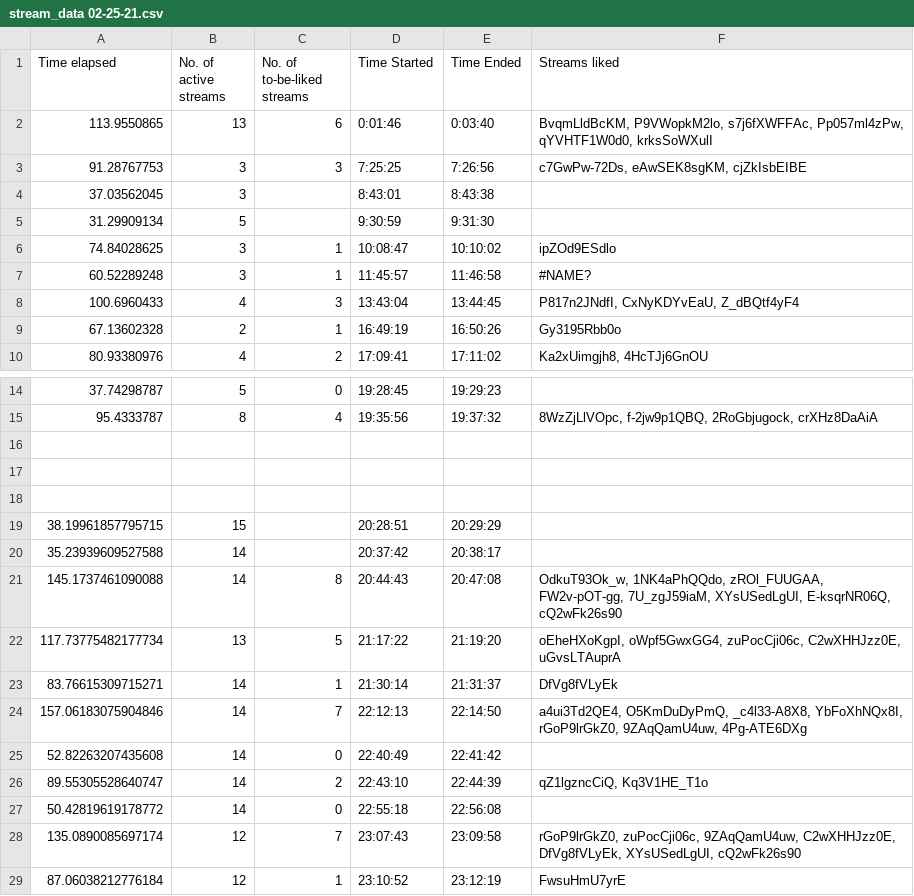
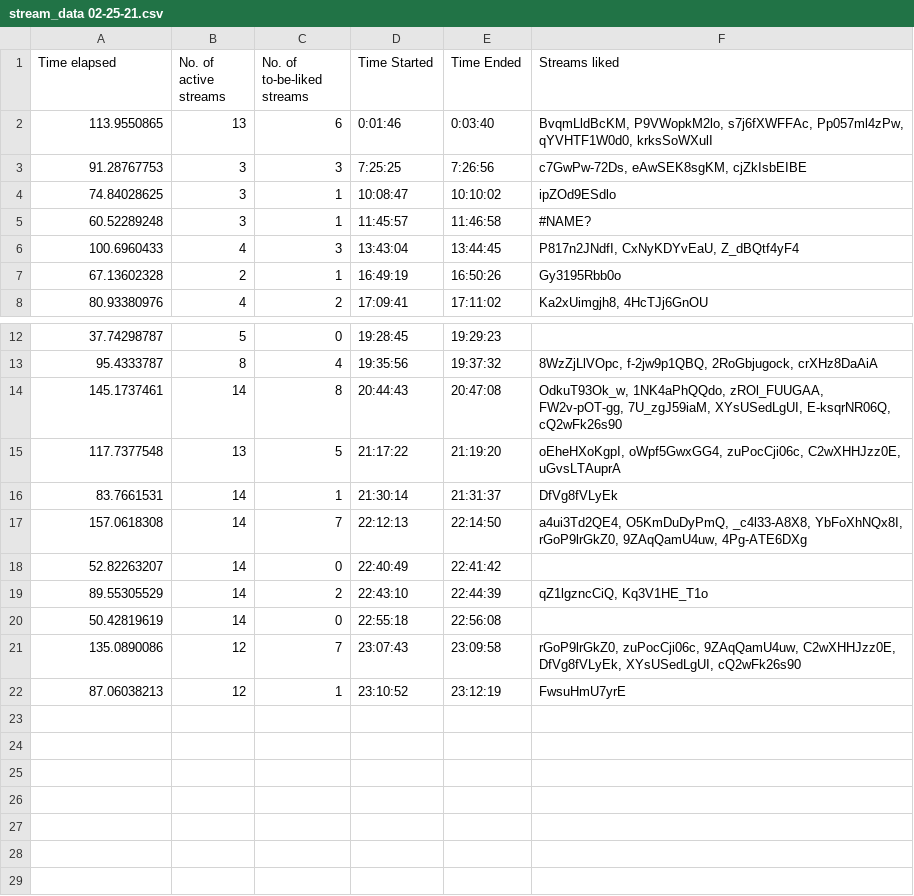
Before and after one commit to H-isaac23/Youtube-Streams-Liker, a CSV file: Stream data/stream_data 02-25-21.csv, drawn as a sheet; only a part is shown, gaps mark what is left out.

```diff
--- a/Stream data/stream_data 02-25-21.csv
+++ b/Stream data/stream_data 02-25-21.csv
@@ -3,4 +3,2 @@ Time elapsed,No. of active streams,No. of to-be-liked streams,Time Started,Time
 91.28767753,3,3,7:25:25,7:26:56,"c7GwPw-72Ds, eAwSEK8sgKM, cjZkIsbEIBE"
-37.03562045,3,,8:43:01,8:43:38,
-31.29909134,5,,9:30:59,9:31:30,
 74.84028625,3,1,10:08:47,10:10:02,ipZOd9ESdlo
@@ -15,15 +13,10 @@ Time elapsed,No. of active streams,No. of to-be-liked streams,Time Started,Time
 95.4333787,8,4,19:35:56,19:37:32,"8WzZjLlVOpc, f-2jw9p1QBQ, 2RoGbjugock, crXHz8DaAiA"
-,,,,,
-,,,,,
-,,,,,
-38.19961857795715,15,,20:28:51,20:29:29,
-35.23939609527588,14,,20:37:42,20:38:17,
-145.1737461090088,14,8,20:44:43,20:47:08,"OdkuT93Ok_w, 1NK4aPhQQdo, zROl_FUUGAA, FW2v-pOT-gg, 7U_zgJ59iaM, XYsUSedLgUI, E-ksqrNR06Q, cQ2wFk26s90"
-117.73775482177734,13,5,21:17:22,21:19:20,"oEheHXoKgpI, oWpf5GwxGG4, zuPocCji06c, C2wXHHJzz0E, uGvsLTAuprA"
-83.76615309715271,14,1,21:30:14,21:31:37,DfVg8fVLyEk
-157.06183075904846,14,7,22:12:13,22:14:50,"a4ui3Td2QE4, O5KmDuDyPmQ, _c4l33-A8X8, YbFoXhNQx8I, rGoP9lrGkZ0, 9ZAqQamU4uw, 4Pg-ATE6DXg"
-52.82263207435608,14,0,22:40:49,22:41:42,
-89.55305528640747,14,2,22:43:10,22:44:39,"qZ1lgzncCiQ, Kq3V1HE_T1o"
-50.42819619178772,14,0,22:55:18,22:56:08,
-135.0890085697174,12,7,23:07:43,23:09:58,"rGoP9lrGkZ0, zuPocCji06c, 9ZAqQamU4uw, C2wXHHJzz0E, DfVg8fVLyEk, XYsUSedLgUI, cQ2wFk26s90"
-87.06038212776184,12,1,23:10:52,23:12:19,FwsuHmU7yrE
+145.1737461,14,8,20:44:43,20:47:08,"OdkuT93Ok_w, 1NK4aPhQQdo, zROl_FUUGAA, FW2v-pOT-gg, 7U_zgJ59iaM, XYsUSedLgUI, E-ksqrNR06Q, cQ2wFk26s90"
+117.7377548,13,5,21:17:22,21:19:20,"oEheHXoKgpI, oWpf5GwxGG4, zuPocCji06c, C2wXHHJzz0E, uGvsLTAuprA"
+83.7661531,14,1,21:30:14,21:31:37,DfVg8fVLyEk
+157.0618308,14,7,22:12:13,22:14:50,"a4ui3Td2QE4, O5KmDuDyPmQ, _c4l33-A8X8, YbFoXhNQx8I, rGoP9lrGkZ0, 9ZAqQamU4uw, 4Pg-ATE6DXg"
+52.82263207,14,0,22:40:49,22:41:42,
+89.55305529,14,2,22:43:10,22:44:39,"qZ1lgzncCiQ, Kq3V1HE_T1o"
+50.42819619,14,0,22:55:18,22:56:08,
+135.0890086,12,7,23:07:43,23:09:58,"rGoP9lrGkZ0, zuPocCji06c, 9ZAqQamU4uw, C2wXHHJzz0E, DfVg8fVLyEk, XYsUSedLgUI, cQ2wFk26s90"
+87.06038213,12,1,23:10:52,23:12:19,FwsuHmU7yrE
```
Also changed, not shown: Stream data/stream_data 02-26-21.csv.
